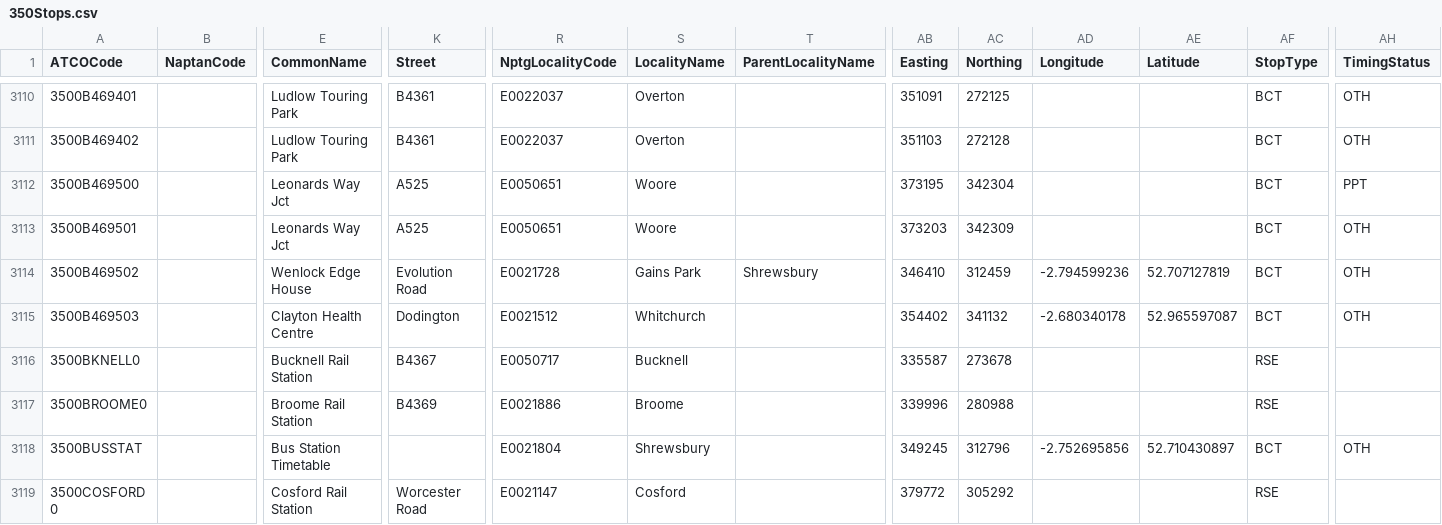
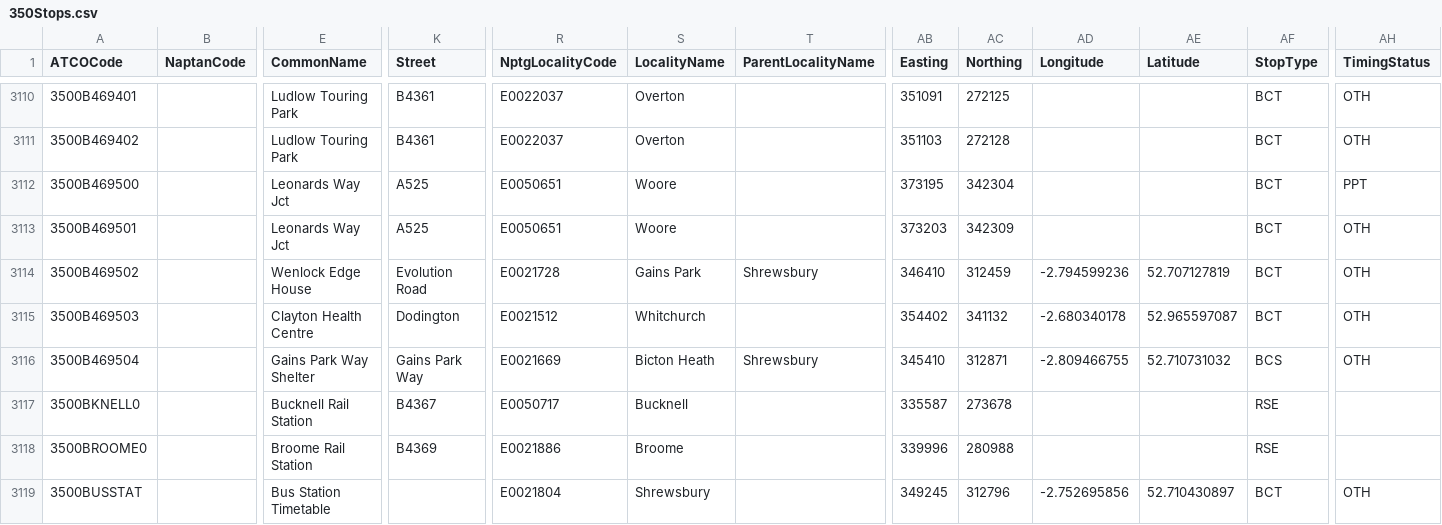
Before and after one commit to ldjb/naptan-nptg-history, a CSV file: 350Stops.csv, drawn as a sheet; only a part is shown, gaps mark what is left out; the shorter side is filled out with more unchanged rows; rows hold the shown columns only; the diff names each change by its address in the sheet, - before the commit and + after, or states it on an @@ line.

```diff
--- a/350Stops.csv
+++ b/350Stops.csv
+row 3116: 3500B469504 |  | Gains Park Way Shelter | Gains Park Way | E0021669 | Bicton Heath | Shrewsbury | 345410 | 312871 | -2.809466755 | 52.710731032 | BCS | OTH
```
Also changed, not shown: 049Stops.csv, 420Stops.csv, 16 other files.
